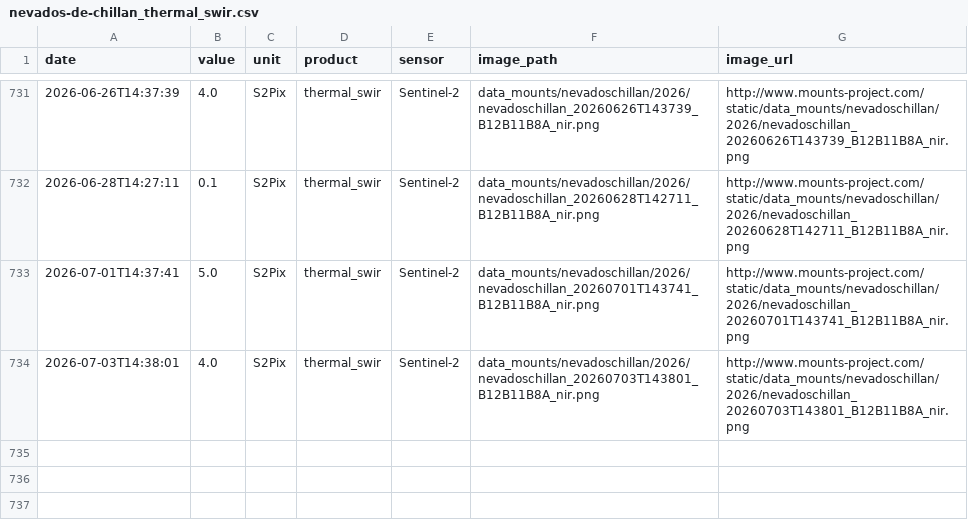
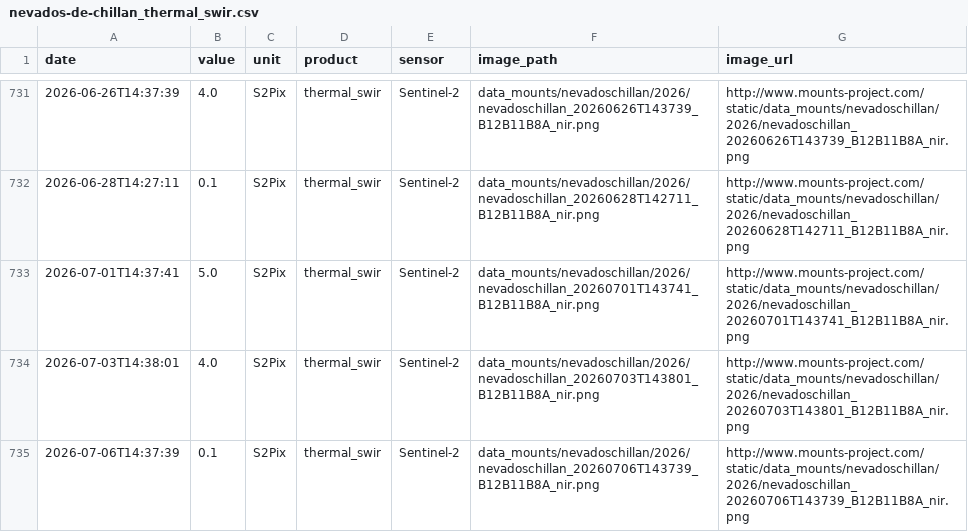
Before and after one commit to MendozaVolcanic/MOUNTS-Chile, a CSV file: csv/nevados-de-chillan_thermal_swir.csv, drawn as a sheet; only a part is shown, gaps mark what is left out; the diff names each change by its address in the sheet, - before the commit and + after, or states it on an @@ line.

```diff
--- a/csv/nevados-de-chillan_thermal_swir.csv
+++ b/csv/nevados-de-chillan_thermal_swir.csv
+row 735: 2026-07-06T14:37:39 | 0.1 | S2Pix | thermal_swir | Sentinel-2 | data_mounts/nevadoschillan/2026/nevadoschillan_20260706T143739_B12B11B8A_nir.png | http://www.mounts-project.com/static/data_mounts/nevadoschillan/2026/nevadoschillan_20260706T143739_B12B11B8A_nir.png
```
Also changed, not shown: catalog.csv, csv/all_thermal.csv, 37 other files.
